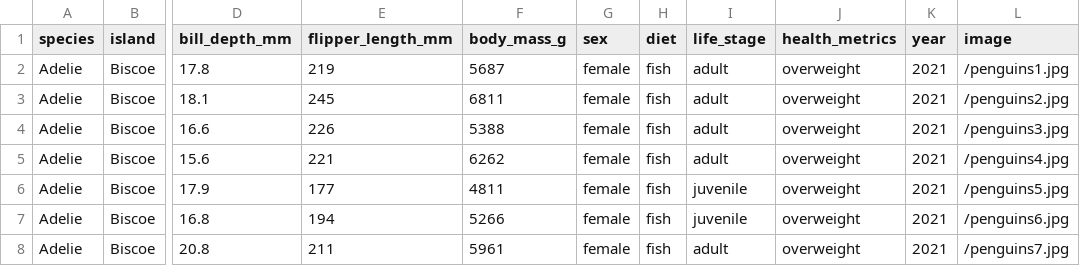
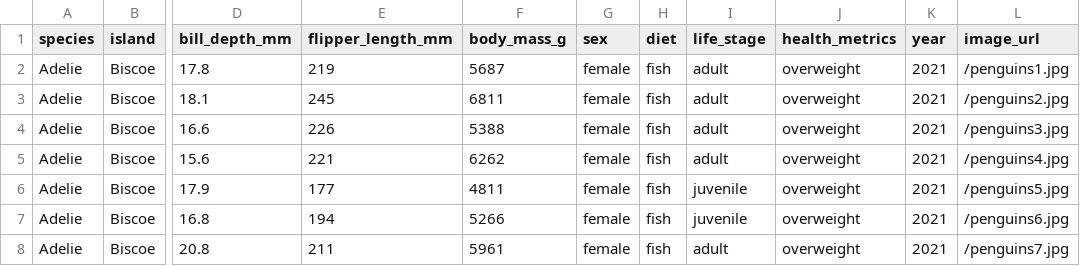
Before and after one commit to Geez-l/next-project, a CSV file: backend/data/penguins.csv, drawn as a sheet; only a part is shown, gaps mark what is left out; the diff names each change by its address in the sheet, - before the commit and + after, or states it on an @@ line.

Commit message:
started with the data handling portion and managing postgresql

```diff
--- a/backend/data/penguins.csv
+++ b/backend/data/penguins.csv
-L1: image
+L1: image_url
```
Also changed, not shown: 1 other file.
